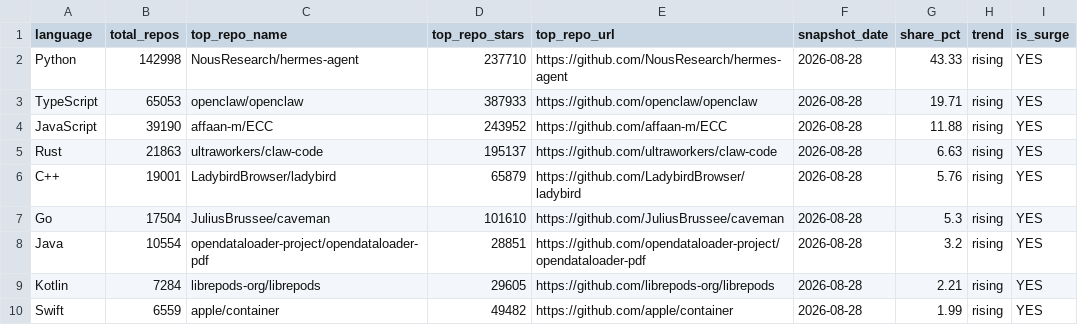
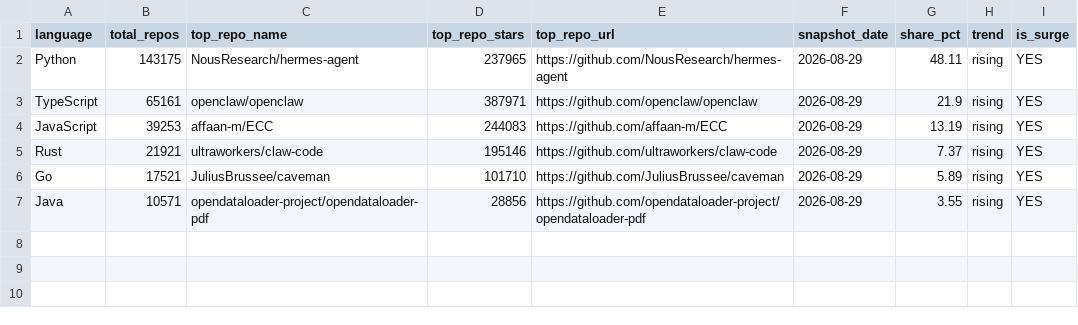
Before and after one commit to GhalaAlsulami/github-trends-observatory, a CSV file: data/analysis.csv, drawn as a sheet.

```diff
--- a/data/analysis.csv
+++ b/data/analysis.csv
@@ -1,10 +1,7 @@
 language,total_repos,top_repo_name,top_repo_stars,top_repo_url,snapshot_date,share_pct,trend,is_surge
-Python,142998,NousResearch/hermes-agent,237710,https://github.com/NousResearch/hermes-agent,2026-08-28,43.33,rising,YES
-TypeScript,65053,openclaw/openclaw,387933,https://github.com/openclaw/openclaw,2026-08-28,19.71,rising,YES
-JavaScript,39190,affaan-m/ECC,243952,https://github.com/affaan-m/ECC,2026-08-28,11.88,rising,YES
-Rust,21863,ultraworkers/claw-code,195137,https://github.com/ultraworkers/claw-code,2026-08-28,6.63,rising,YES
-C++,19001,LadybirdBrowser/ladybird,65879,https://github.com/LadybirdBrowser/ladybird,2026-08-28,5.76,rising,YES
-Go,17504,JuliusBrussee/caveman,101610,https://github.com/JuliusBrussee/caveman,2026-08-28,5.3,rising,YES
-Java,10554,opendataloader-project/opendataloader-pdf,28851,https://github.com/opendataloader-project/opendataloader-pdf,2026-08-28,3.2,rising,YES
-Kotlin,7284,librepods-org/librepods,29605,https://github.com/librepods-org/librepods,2026-08-28,2.21,rising,YES
-Swift,6559,apple/container,49482,https://github.com/apple/container,2026-08-28,1.99,rising,YES
+Python,143175,NousResearch/hermes-agent,237965,https://github.com/NousResearch/hermes-agent,2026-08-29,48.11,rising,YES
+TypeScript,65161,openclaw/openclaw,387971,https://github.com/openclaw/openclaw,2026-08-29,21.9,rising,YES
+JavaScript,39253,affaan-m/ECC,244083,https://github.com/affaan-m/ECC,2026-08-29,13.19,rising,YES
+Rust,21921,ultraworkers/claw-code,195146,https://github.com/ultraworkers/claw-code,2026-08-29,7.37,rising,YES
+Go,17521,JuliusBrussee/caveman,101710,https://github.com/JuliusBrussee/caveman,2026-08-29,5.89,rising,YES
+Java,10571,opendataloader-project/opendataloader-pdf,28856,https://github.com/opendataloader-project/opendataloader-pdf,2026-08-29,3.55,rising,YES
```
Also changed, not shown: data/snapshots.csv.
